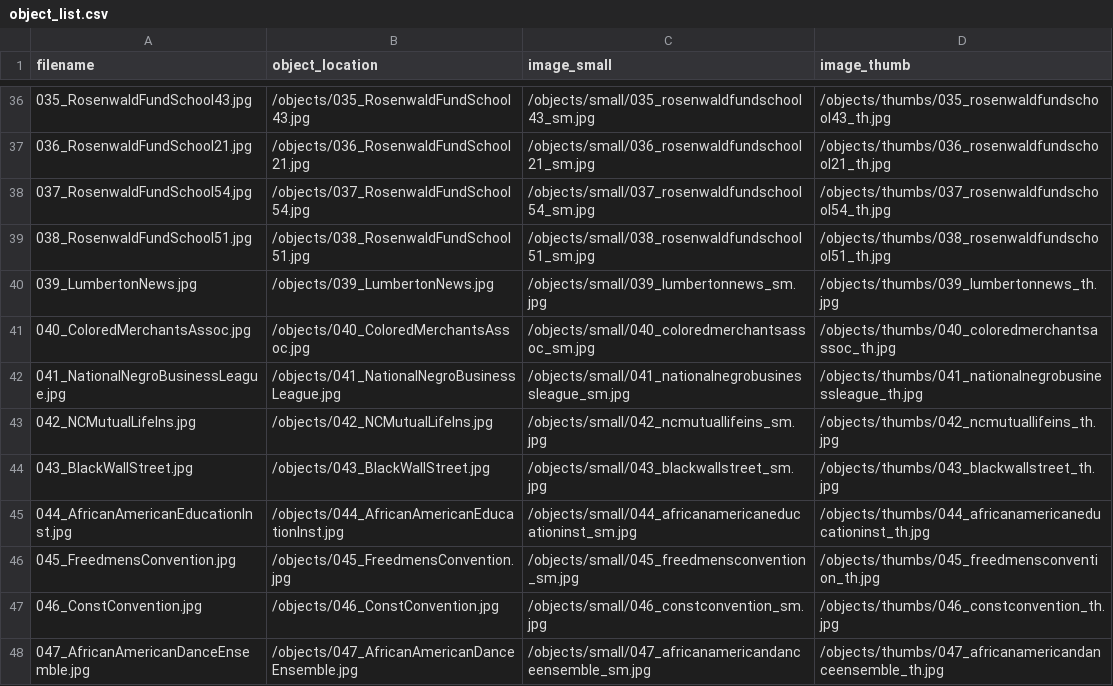
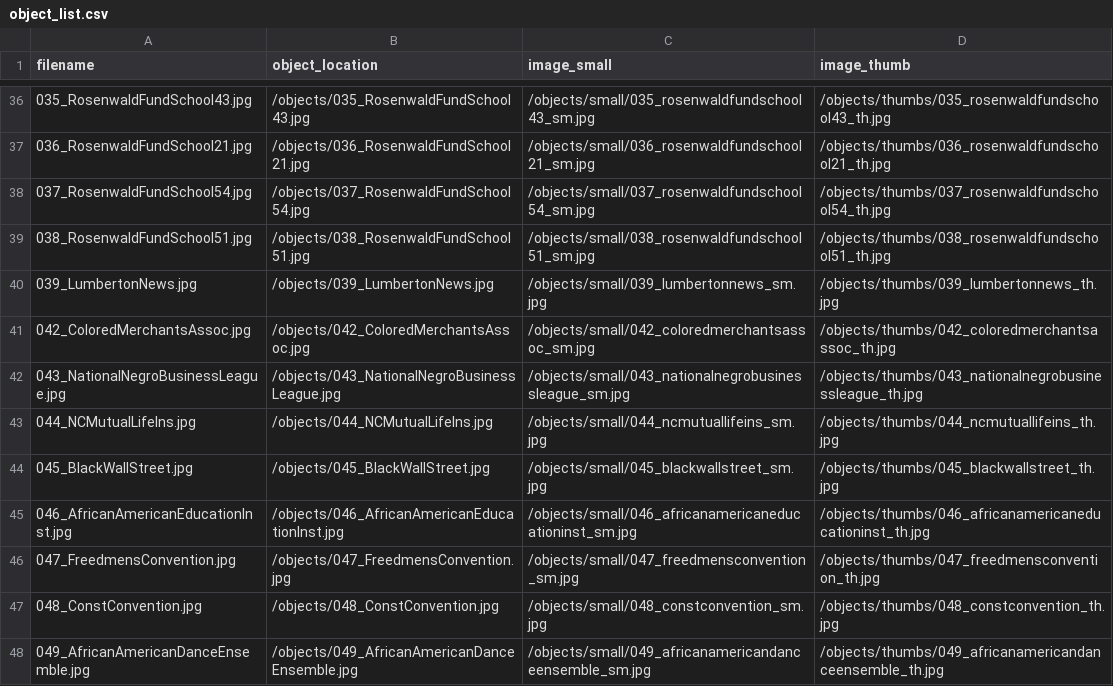
Before and after one commit to SLNC-DIMP/juneteenth, a CSV file: objects/object_list.csv, drawn as a sheet; only a part is shown, gaps mark what is left out; the diff covers the shown part only.

Commit message:
Update images and metadata

```diff
--- a/objects/object_list.csv
+++ b/objects/object_list.csv
@@ -40,9 +40,9 @@ filename,object_location,image_small,image_thumb
 039_LumbertonNews.jpg,/objects/039_LumbertonNews.jpg,/objects/small/039_lumbertonnews_sm.jpg,/objects/thumbs/039_lumbertonnews_th.jpg
-040_ColoredMerchantsAssoc.jpg,/objects/040_ColoredMerchantsAssoc.jpg,/objects/small/040_coloredmerchantsassoc_sm.jpg,/objects/thumbs/040_coloredmerchantsassoc_th.jpg
-041_NationalNegroBusinessLeague.jpg,/objects/041_NationalNegroBusinessLeague.jpg,/objects/small/041_nationalnegrobusinessleague_sm.jpg,/objects/thumbs/041_nationalnegrobusinessleague_th.jpg
-042_NCMutualLifeIns.jpg,/objects/042_NCMutualLifeIns.jpg,/objects/small/042_ncmutuallifeins_sm.jpg,/objects/thumbs/042_ncmutuallifeins_th.jpg
-043_BlackWallStreet.jpg,/objects/043_BlackWallStreet.jpg,/objects/small/043_blackwallstreet_sm.jpg,/objects/thumbs/043_blackwallstreet_th.jpg
-044_AfricanAmericanEducationInst.jpg,/objects/044_AfricanAmericanEducationInst.jpg,/objects/small/044_africanamericaneducationinst_sm.jpg,/objects/thumbs/044_africanamericaneducationinst_th.jpg
-045_FreedmensConvention.jpg,/objects/045_FreedmensConvention.jpg,/objects/small/045_freedmensconvention_sm.jpg,/objects/thumbs/045_freedmensconvention_th.jpg
-046_ConstConvention.jpg,/objects/046_ConstConvention.jpg,/objects/small/046_constconvention_sm.jpg,/objects/thumbs/046_constconvention_th.jpg
-047_AfricanAmericanDanceEnsemble.jpg,/objects/047_AfricanAmericanDanceEnsemble.jpg,/objects/small/047_africanamericandanceensemble_sm.jpg,/objects/thumbs/047_africanamericandanceensemble_th.jpg
+042_ColoredMerchantsAssoc.jpg,/objects/042_ColoredMerchantsAssoc.jpg,/objects/small/042_coloredmerchantsassoc_sm.jpg,/objects/thumbs/042_coloredmerchantsassoc_th.jpg
+043_NationalNegroBusinessLeague.jpg,/objects/043_NationalNegroBusinessLeague.jpg,/objects/small/043_nationalnegrobusinessleague_sm.jpg,/objects/thumbs/043_nationalnegrobusinessleague_th.jpg
+044_NCMutualLifeIns.jpg,/objects/044_NCMutualLifeIns.jpg,/objects/small/044_ncmutuallifeins_sm.jpg,/objects/thumbs/044_ncmutuallifeins_th.jpg
+045_BlackWallStreet.jpg,/objects/045_BlackWallStreet.jpg,/objects/small/045_blackwallstreet_sm.jpg,/objects/thumbs/045_blackwallstreet_th.jpg
+046_AfricanAmericanEducationInst.jpg,/objects/046_AfricanAmericanEducationInst.jpg,/objects/small/046_africanamericaneducationinst_sm.jpg,/objects/thumbs/046_africanamericaneducationinst_th.jpg
+047_FreedmensConvention.jpg,/objects/047_FreedmensConvention.jpg,/objects/small/047_freedmensconvention_sm.jpg,/objects/thumbs/047_freedmensconvention_th.jpg
+048_ConstConvention.jpg,/objects/048_ConstConvention.jpg,/objects/small/048_constconvention_sm.jpg,/objects/thumbs/048_constconvention_th.jpg
+049_AfricanAmericanDanceEnsemble.jpg,/objects/049_AfricanAmericanDanceEnsemble.jpg,/objects/small/049_africanamericandanceensemble_sm.jpg,/objects/thumbs/049_africanamericandanceensemble_th.jpg
```
Also changed, not shown: 1 added row and 108 edited cells elsewhere in this file, _data/juneteenth-metadata.csv, 4 other files.
